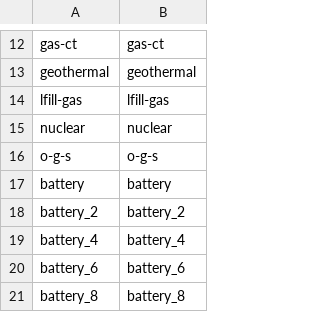
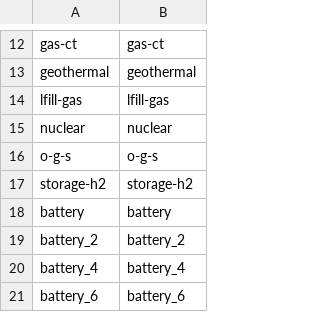
Before and after one commit to mmowers/bokehpivot, a CSV file: in/reeds2/tech_map.csv, drawn as a sheet; only a part is shown, gaps mark what is left out; the shorter side is filled out with more unchanged rows; the diff names each change by its address in the sheet, - before the commit and + after, or states it on an @@ line.

```diff
--- a/in/reeds2/tech_map.csv
+++ b/in/reeds2/tech_map.csv
+row 17: storage-h2 | storage-h2
```
Also changed, not shown: in/reeds2/tech_style.csv.
